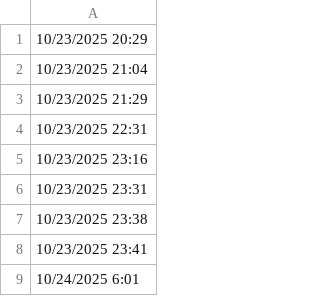
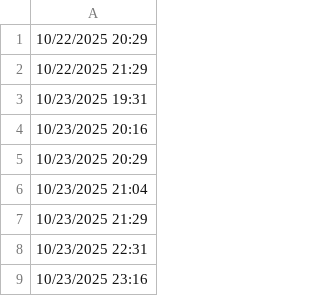
Before and after one commit to lethanhtannhat/qangdo, a CSV file: time.csv, drawn as a sheet; only a part is shown; the shorter side is filled out with more unchanged rows.

Commit message:
Update time.csv

```diff
--- a/time.csv
+++ b/time.csv
@@ -1 +1,5 @@
+10/22/2025 20:29
+10/22/2025 21:29
+10/23/2025 19:31
+10/23/2025 20:16
 10/23/2025 20:29
```
